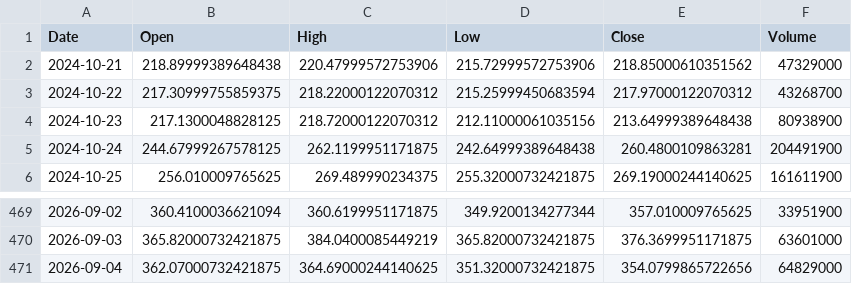
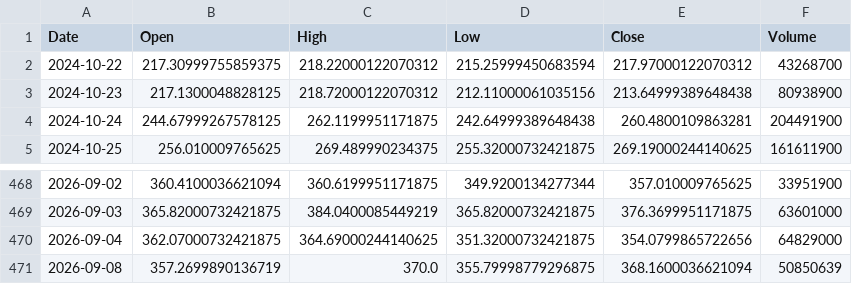
Before and after one commit to Gugua-hub/ai-stock-advisor, a CSV file: output/cache/TSLA.csv, drawn as a sheet; only a part is shown, gaps mark what is left out.

```diff
--- a/output/cache/TSLA.csv
+++ b/output/cache/TSLA.csv
@@ -1,3 +1,2 @@
 Date,Open,High,Low,Close,Volume
-2024-10-21,218.89999389648438,220.47999572753906,215.72999572753906,218.85000610351562,47329000
 2024-10-22,217.30999755859375,218.22000122070312,215.25999450683594,217.97000122070312,43268700
@@ -471 +470,2 @@ Date,Open,High,Low,Close,Volume
 2026-09-04,362.07000732421875,364.69000244140625,351.32000732421875,354.0799865722656,64829000
+2026-09-08,357.2699890136719,370.0,355.79998779296875,368.1600036621094,50850639
```
Also changed, not shown: output/cache/AAPL.csv, output/cache/AMZN.csv, 10 other files.
